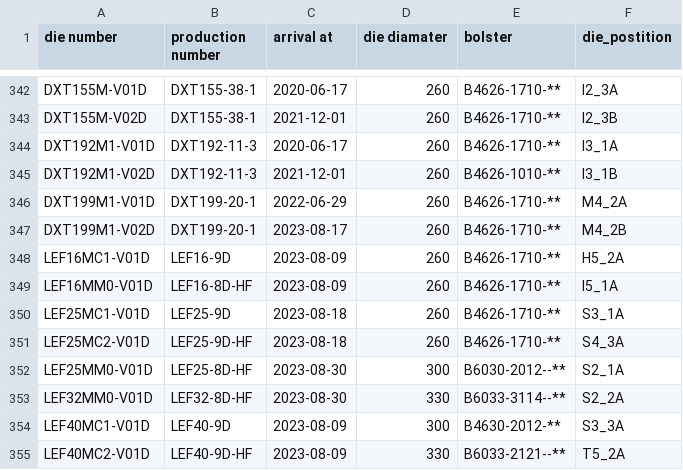
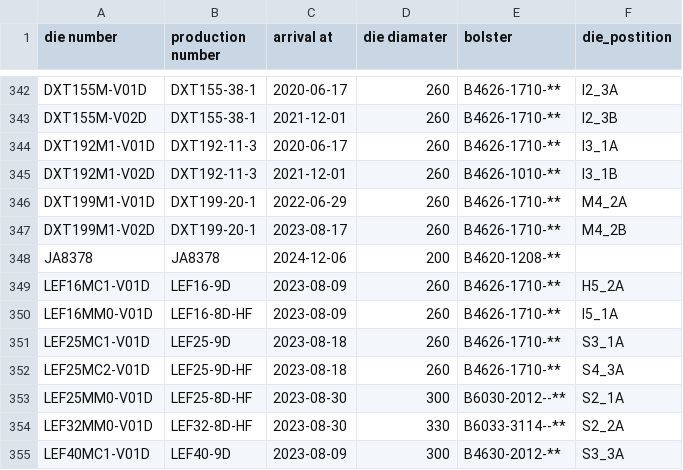
Before and after one commit to MVC0712/exd11, a CSV file: download/DieData.csv, drawn as a sheet; only a part is shown, gaps mark what is left out; the shorter side is filled out with more unchanged rows; the diff names each change by its address in the sheet, - before the commit and + after, or states it on an @@ line.

```diff
--- a/download/DieData.csv
+++ b/download/DieData.csv
+row 348: JA8378 | JA8378 | 2024-12-06 | 200 | B4620-1208-**
```
Also changed, not shown: download/Die--Month--BilletInput.csv, download/ExtrusionLog.csv, 20 other files.
